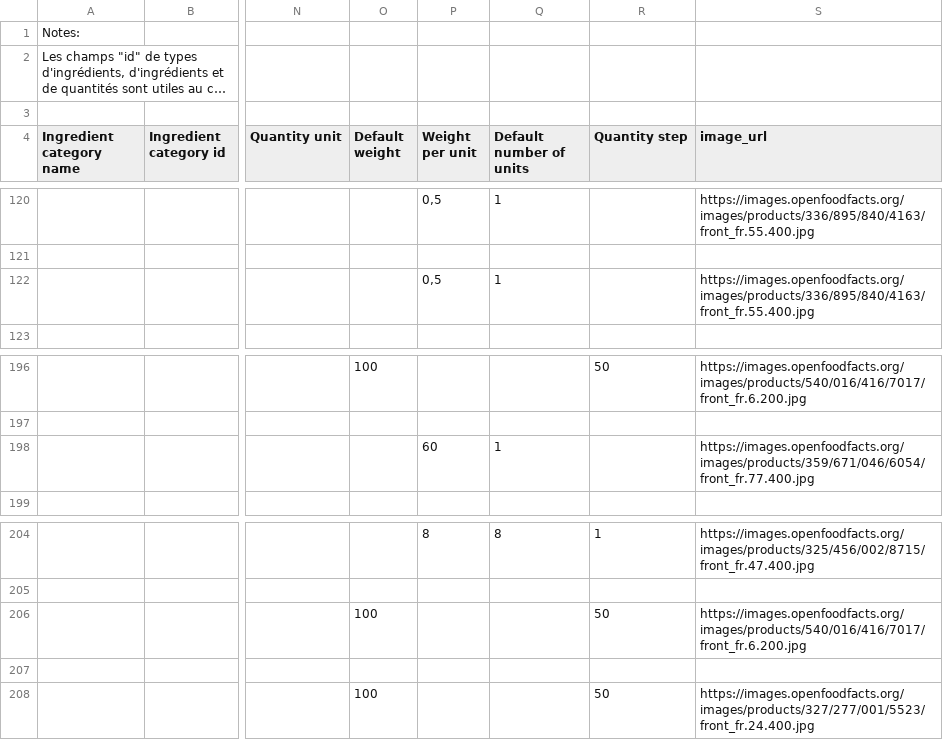
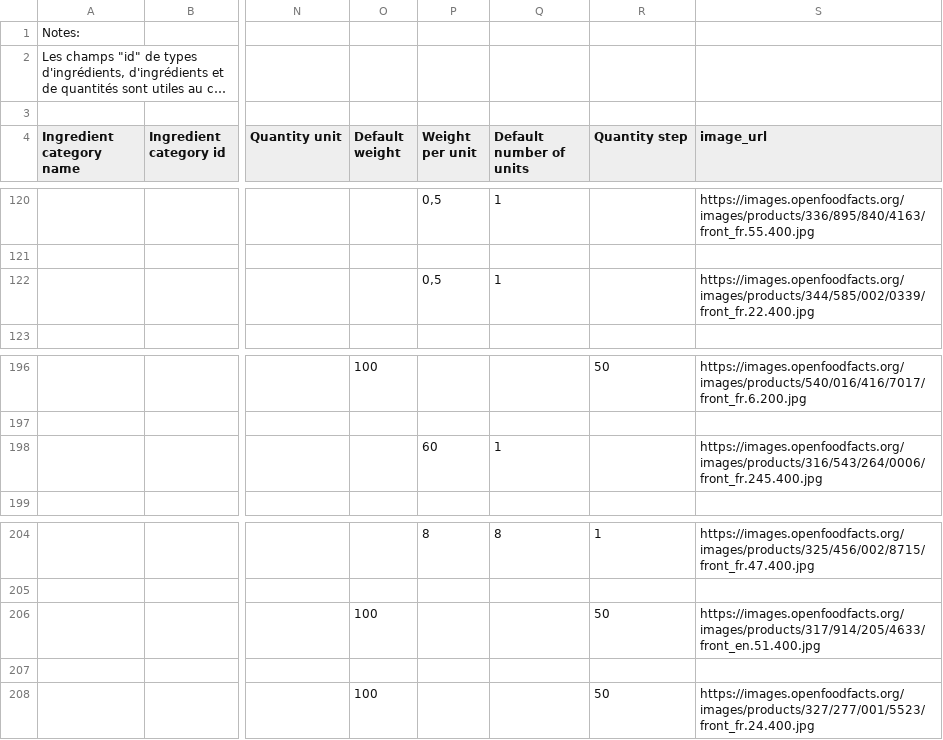
Before and after one commit to openfoodfacts/rate-my-recipe, a TSV file: dataset.tsv, drawn as a sheet; only a part is shown, gaps mark what is left out; long unchanged cells end in …; the diff names each change by its address in the sheet, - before the commit and + after, or states it on an @@ line.

Commit message:
new ingredients

```diff
--- a/dataset.tsv
+++ b/dataset.tsv
-S122 (image_url): https://images.openfoodfacts.org/images/products/336/895/840/4163/front_fr.55.400.jpg
+S122 (image_url): https://images.openfoodfacts.org/images/products/344/585/002/0339/front_fr.22.400.jpg
-S198 (image_url): https://images.openfoodfacts.org/images/products/359/671/046/6054/front_fr.77.400.jpg
+S198 (image_url): https://images.openfoodfacts.org/images/products/316/543/264/0006/front_fr.245.400.jpg
-S206 (image_url): https://images.openfoodfacts.org/images/products/540/016/416/7017/front_fr.6.200.jpg
+S206 (image_url): https://images.openfoodfacts.org/images/products/317/914/205/4633/front_en.51.400.jpg
```
Also changed, not shown: 1 other file.
